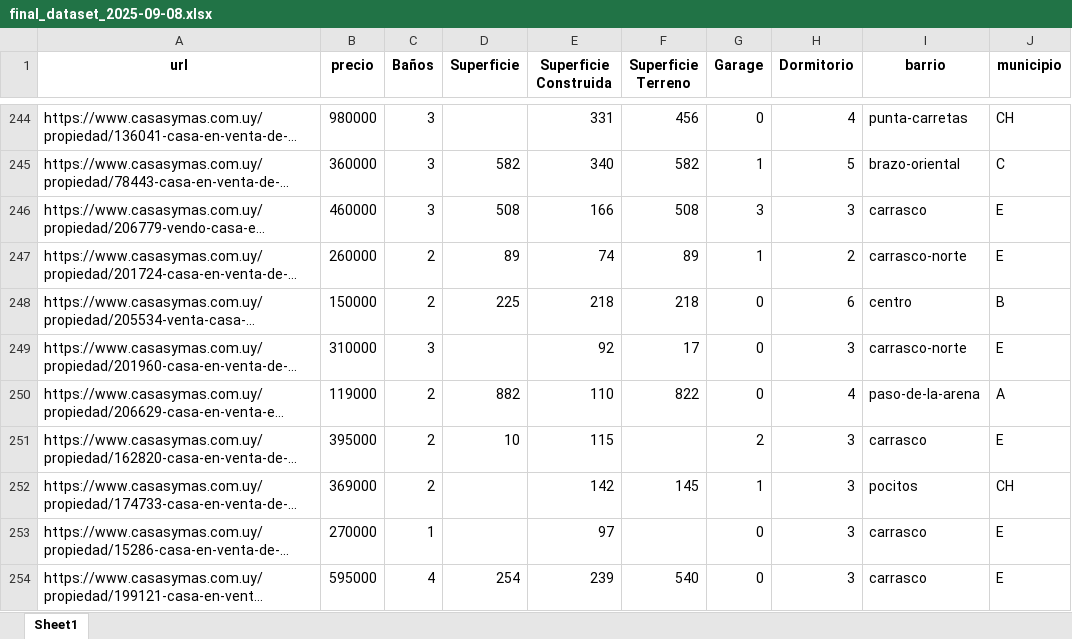
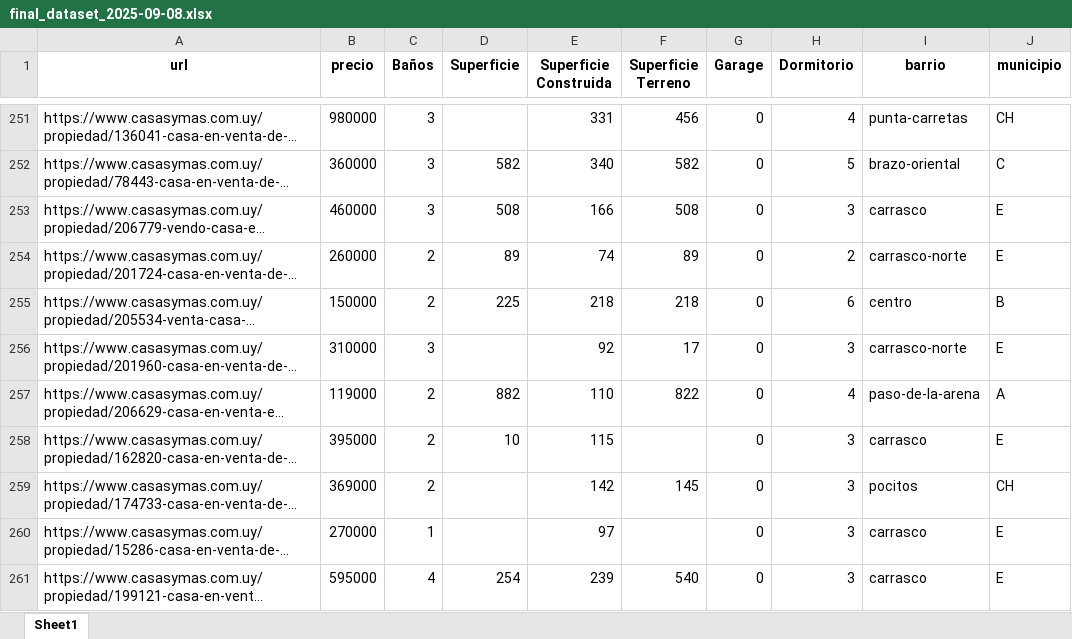
Before and after one commit to feliperenom/tesis-mcd-inm, an Excel workbook: src/codes/datasets/final_dataset_2025-09-08.xlsx, sheet Sheet1, drawn as a sheet; only a part is shown, gaps mark what is left out; long unchanged cells end in …; values as stored, in another font and other column widths than the file's, no borders; addresses are those after the commit; the diff covers the shown part only; the diff names each change by its address in the sheet, - before the commit and + after, or states it on an @@ line.

```diff
--- a/src/codes/datasets/final_dataset_2025-09-08.xlsx (sheet Sheet1)
+++ b/src/codes/datasets/final_dataset_2025-09-08.xlsx (sheet Sheet1)
-G252 (Garage): 1
+G252 (Garage): 0
-G253 (Garage): 3
+G253 (Garage): 0
-G254 (Garage): 1
+G254 (Garage): 0
-G258 (Garage): 2
+G258 (Garage): 0
-G259 (Garage): 1
+G259 (Garage): 0
```
Also changed, not shown: 48 added rows, 75 removed rows and 531 edited cells elsewhere in this sheet, 5 other files.
